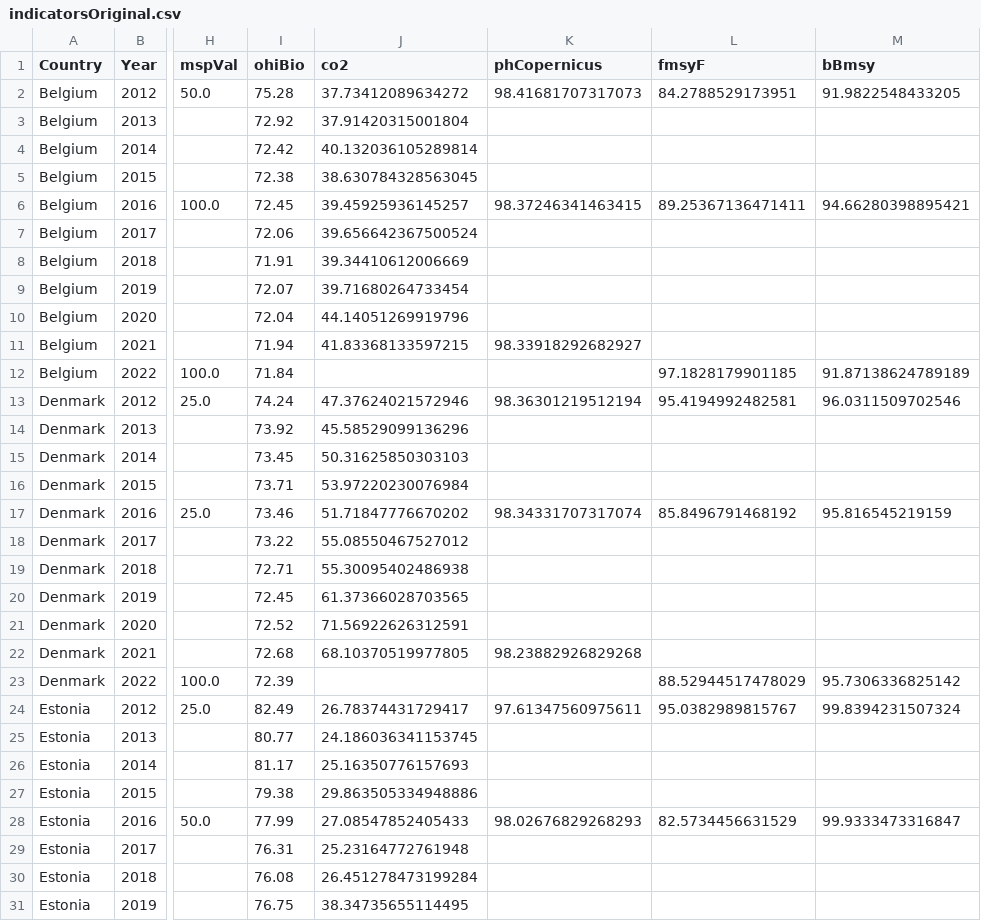
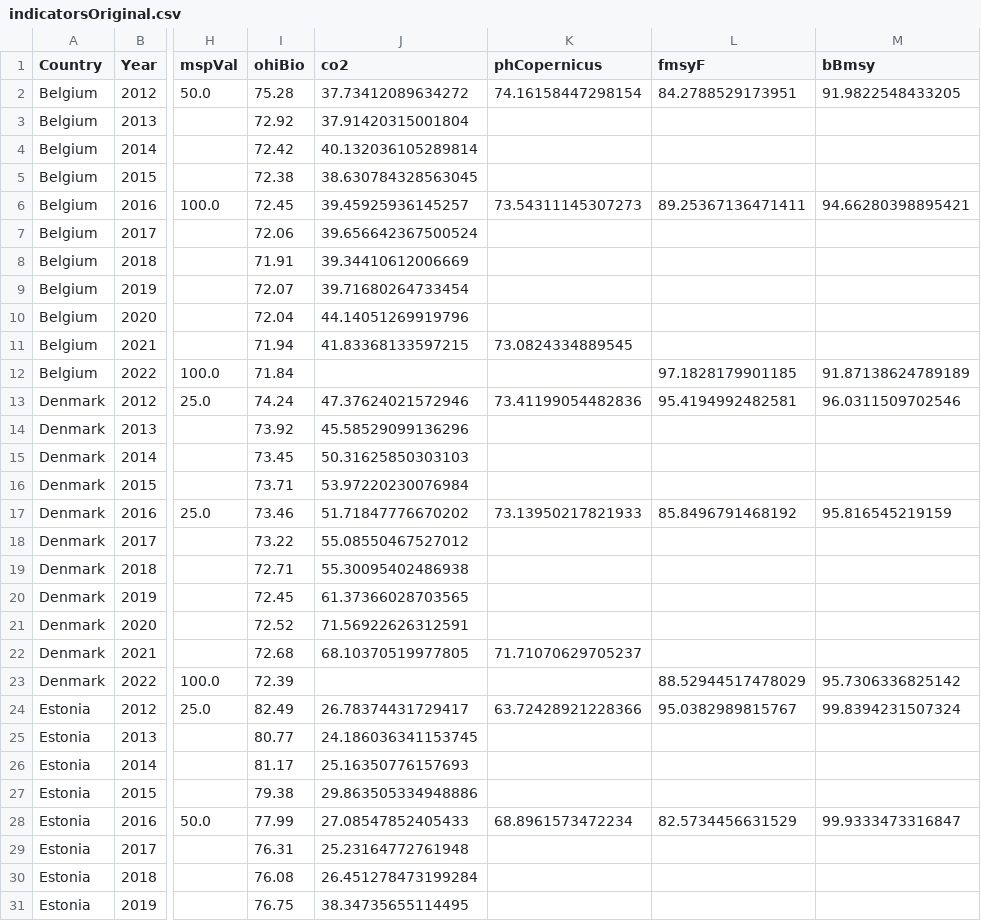
Before and after one commit to isaldiviagonzatti/sdg14, a CSV file: output/data/indicatorsOriginal.csv, drawn as a sheet; only a part is shown, gaps mark what is left out; the diff covers the shown part only; the diff names each change by its address in the sheet, - before the commit and + after, or states it on an @@ line.

```diff
--- a/output/data/indicatorsOriginal.csv
+++ b/output/data/indicatorsOriginal.csv
-K2 (phCopernicus): 98.41681707317073
+K2 (phCopernicus): 74.16158447298154
-K6 (phCopernicus): 98.37246341463415
+K6 (phCopernicus): 73.54311145307273
-K11 (phCopernicus): 98.33918292682927
+K11 (phCopernicus): 73.0824334889545
-K13 (phCopernicus): 98.36301219512194
+K13 (phCopernicus): 73.41199054482836
-K17 (phCopernicus): 98.34331707317074
+K17 (phCopernicus): 73.13950217821933
-K22 (phCopernicus): 98.23882926829268
+K22 (phCopernicus): 71.71070629705237
-K24 (phCopernicus): 97.61347560975611
+K24 (phCopernicus): 63.72428921228366
-K28 (phCopernicus): 98.02676829268293
+K28 (phCopernicus): 68.8961573472234
```
Also changed, not shown: 37 edited cells elsewhere in this file, output/data/finalData.csv, output/data/progressTrend.csv, 16 other files.
